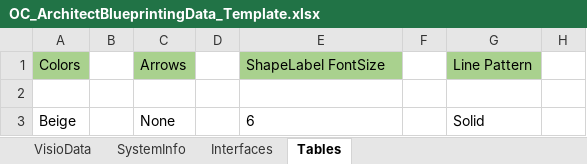
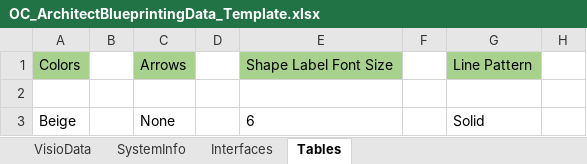
Before and after one commit to dougvida/VisioDiagramCreator, an Excel workbook: Data/ScriptData/OC_ArchitectBlueprintingData_Template.xlsx, sheet Tables, drawn as a sheet; only a part is shown; values as stored, in another font and other column widths than the file's, no borders; the diff names each change by its address in the sheet, - before the commit and + after, or states it on an @@ line.

Commit message:
Updated the Json file to the lastest values.

```diff
--- a/Data/ScriptData/OC_ArchitectBlueprintingData_Template.xlsx (sheet Tables)
+++ b/Data/ScriptData/OC_ArchitectBlueprintingData_Template.xlsx (sheet Tables)
-E1: ShapeLabel FontSize
+E1: Shape Label Font Size
```
Also changed, not shown: 1 other file.
